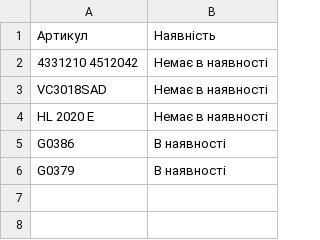
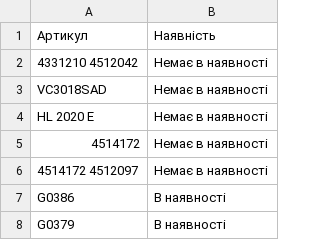
Before and after one commit to TSOstap/NEO.HM-1-, a CSV file: tools-store-feed/horoshop.csv, drawn as a sheet; the diff names each change by its address in the sheet, - before the commit and + after, or states it on an @@ line.

```diff
--- a/tools-store-feed/horoshop.csv
+++ b/tools-store-feed/horoshop.csv
+row 5: 4514172 | Немає в наявності
+row 6: 4514172 4512097 | Немає в наявності
```
Also changed, not shown: 1 other file.
